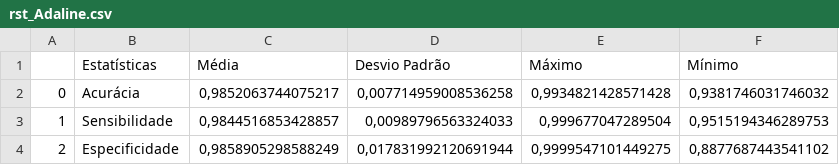
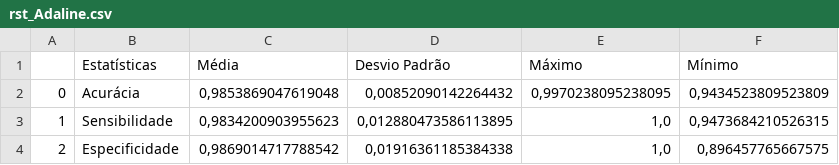
Before and after one commit to gabriel-fonseca-repo/iasi, a CSV file: out/tc2/rst_Adaline.csv, drawn as a sheet.

```diff
--- a/out/tc2/rst_Adaline.csv
+++ b/out/tc2/rst_Adaline.csv
@@ -1,4 +1,4 @@
 ;Estatísticas;Média;Desvio Padrão;Máximo;Mínimo
-0;Acurácia;0,9852063744075217;0,007714959008536258;0,9934821428571428;0,9381746031746032
-1;Sensibilidade;0,9844516853428857;0,00989796563324033;0,999677047289504;0,9515194346289753
-2;Especificidade;0,9858905298588249;0,017831992120691944;0,9999547101449275;0,8877687443541102
+0;Acurácia;0,9853869047619048;0,00852090142264432;0,9970238095238095;0,9434523809523809
+1;Sensibilidade;0,9834200903955623;0,012880473586113895;1,0;0,9473684210526315
+2;Especificidade;0,9869014717788542;0,01916361185384338;1,0;0,896457765667575
```
Also changed, not shown: out/tc2/rst_Perceptron.csv, 18 other files.
